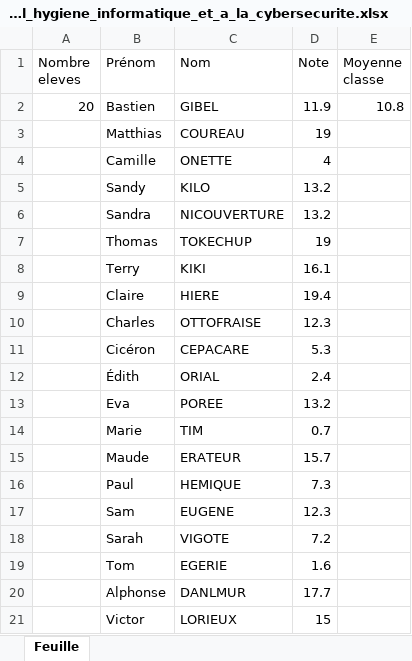
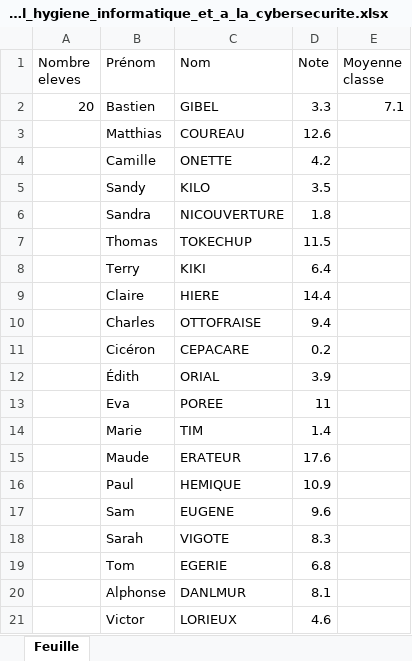
Before and after one commit to Bastiengbl/PROJETgitHUB_BM, an Excel workbook: data/notes_S1/Se_Senbiliser_a_l_hygiene_informatique_et_a_la_cybersecurite.xlsx, sheet Feuille, drawn as a sheet; values as stored, in another font and other column widths than the file's, no borders; the diff names each change by its address in the sheet, - before the commit and + after, or states it on an @@ line.

Commit message:
Moyenne totale

```diff
--- a/data/notes_S1/Se_Senbiliser_a_l_hygiene_informatique_et_a_la_cybersecurite.xlsx (sheet Feuille)
+++ b/data/notes_S1/Se_Senbiliser_a_l_hygiene_informatique_et_a_la_cybersecurite.xlsx (sheet Feuille)
-D2 (Note): 11.9
+D2 (Note): 3.3
-E2 (Moyenne classe): 10.8
+E2 (Moyenne classe): 7.1
-D3 (Note): 19
+D3 (Note): 12.6
-D4 (Note): 4
+D4 (Note): 4.2
-D5 (Note): 13.2
+D5 (Note): 3.5
-D6 (Note): 13.2
+D6 (Note): 1.8
-D7 (Note): 19
+D7 (Note): 11.5
-D8 (Note): 16.1
+D8 (Note): 6.4
-D9 (Note): 19.4
+D9 (Note): 14.4
-D10 (Note): 12.3
+D10 (Note): 9.4
-D11 (Note): 5.3
+D11 (Note): 0.2
-D12 (Note): 2.4
+D12 (Note): 3.9
-D13 (Note): 13.2
+D13 (Note): 11
-D14 (Note): 0.7
+D14 (Note): 1.4
-D15 (Note): 15.7
+D15 (Note): 17.6
-D16 (Note): 7.3
+D16 (Note): 10.9
-D17 (Note): 12.3
+D17 (Note): 9.6
-D18 (Note): 7.2
+D18 (Note): 8.3
-D19 (Note): 1.6
+D19 (Note): 6.8
-D20 (Note): 17.7
+D20 (Note): 8.1
-D21 (Note): 15
+D21 (Note): 4.6
```
Also changed, not shown: data/notes_S1/Anglais_technique_1.xlsx, data/notes_S1/Decouvrir_un_dispositif_de_transmission.xlsx, 40 other files.
